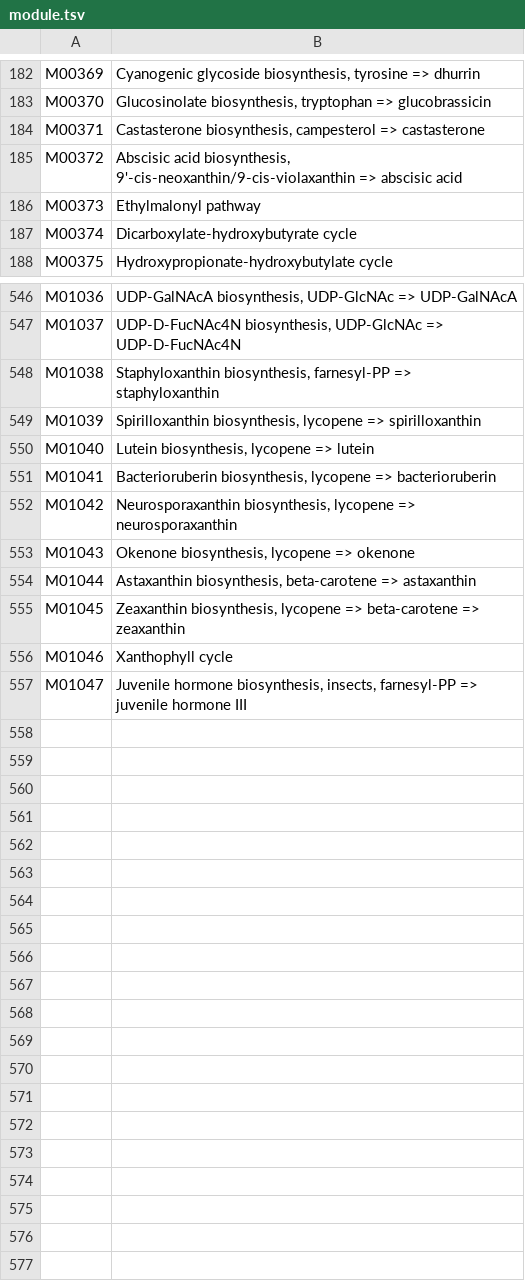
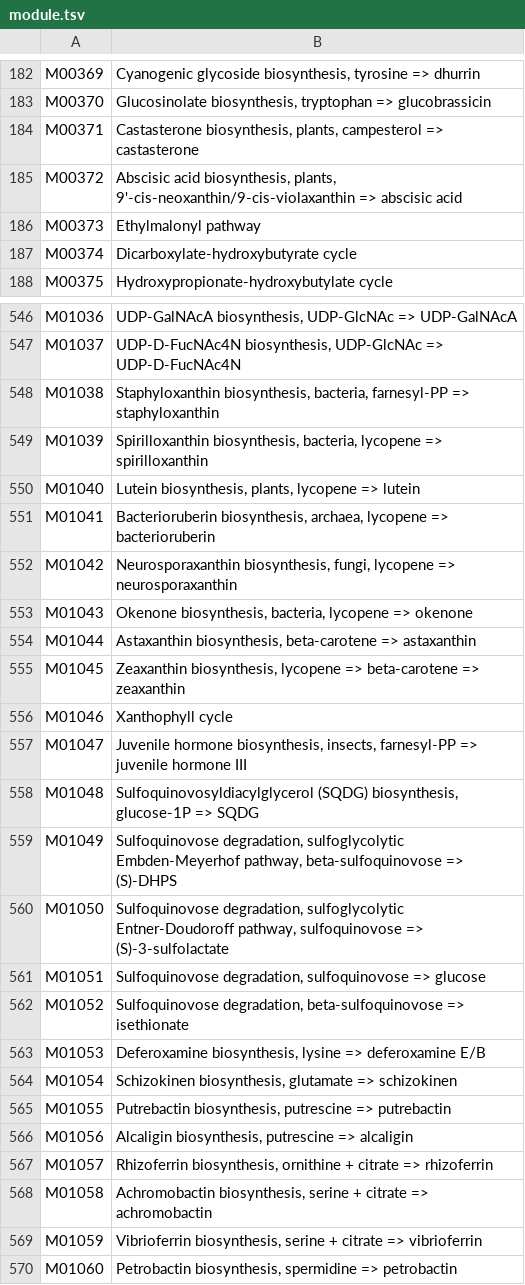
Before and after one commit to byemaxx/MetaX, a TSV file: metax/data/module.tsv, drawn as a sheet; only a part is shown, gaps mark what is left out; the diff covers the shown part only.

```diff
--- a/metax/data/module.tsv
+++ b/metax/data/module.tsv
@@ -183,4 +183,4 @@ M00369	Cyanogenic glycoside biosynthesis, tyrosine => dhurrin
 M00370	Glucosinolate biosynthesis, tryptophan => glucobrassicin
-M00371	Castasterone biosynthesis, campesterol => castasterone
-M00372	Abscisic acid biosynthesis, 9'-cis-neoxanthin/9-cis-violaxanthin => abscisic acid
+M00371	Castasterone biosynthesis, plants, campesterol => castasterone
+M00372	Abscisic acid biosynthesis, plants, 9'-cis-neoxanthin/9-cis-violaxanthin => abscisic acid
 M00373	Ethylmalonyl pathway
@@ -547,8 +547,8 @@ M01036	UDP-GalNAcA biosynthesis, UDP-GlcNAc => UDP-GalNAcA
 M01037	UDP-D-FucNAc4N biosynthesis, UDP-GlcNAc => UDP-D-FucNAc4N
-M01038	Staphyloxanthin biosynthesis, farnesyl-PP => staphyloxanthin
-M01039	Spirilloxanthin biosynthesis, lycopene => spirilloxanthin
-M01040	Lutein biosynthesis, lycopene => lutein
-M01041	Bacterioruberin biosynthesis, lycopene => bacterioruberin
-M01042	Neurosporaxanthin biosynthesis, lycopene => neurosporaxanthin
-M01043	Okenone biosynthesis, lycopene => okenone
+M01038	Staphyloxanthin biosynthesis, bacteria, farnesyl-PP => staphyloxanthin
+M01039	Spirilloxanthin biosynthesis, bacteria, lycopene => spirilloxanthin
+M01040	Lutein biosynthesis, plants, lycopene => lutein
+M01041	Bacterioruberin biosynthesis, archaea, lycopene => bacterioruberin
+M01042	Neurosporaxanthin biosynthesis, fungi, lycopene => neurosporaxanthin
+M01043	Okenone biosynthesis, bacteria, lycopene => okenone
 M01044	Astaxanthin biosynthesis, beta-carotene => astaxanthin
@@ -557 +557,14 @@ M01046	Xanthophyll cycle
 M01047	Juvenile hormone biosynthesis, insects, farnesyl-PP => juvenile hormone III
+M01048	Sulfoquinovosyldiacylglycerol (SQDG) biosynthesis, glucose-1P => SQDG
+M01049	Sulfoquinovose degradation, sulfoglycolytic Embden-Meyerhof pathway, beta-sulfoquinovose => (S)-DHPS
+M01050	Sulfoquinovose degradation, sulfoglycolytic Entner-Doudoroff pathway, sulfoquinovose => (S)-3-sulfolactate
+M01051	Sulfoquinovose degradation, sulfoquinovose => glucose
+M01052	Sulfoquinovose degradation, beta-sulfoquinovose => isethionate
+M01053	Deferoxamine biosynthesis, lysine => deferoxamine E/B
+M01054	Schizokinen biosynthesis, glutamate => schizokinen
+M01055	Putrebactin biosynthesis, putrescine => putrebactin
+M01056	Alcaligin biosynthesis, putrescine => alcaligin
+M01057	Rhizoferrin biosynthesis, ornithine + citrate => rhizoferrin
+M01058	Achromobactin biosynthesis, serine + citrate => achromobactin
+M01059	Vibrioferrin biosynthesis, serine + citrate => vibrioferrin
+M01060	Petrobactin biosynthesis, spermidine => petrobactin
```
Also changed, not shown: 13 edited cells elsewhere in this file, metax/data/pathway.tsv, 7 other files.
